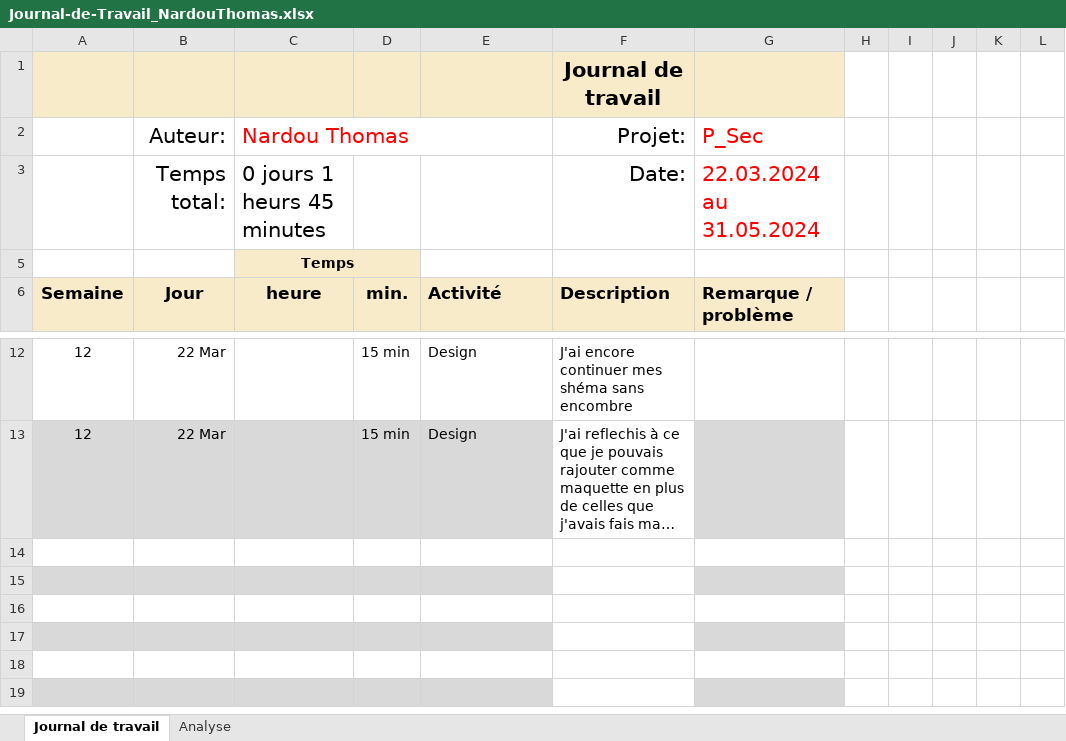
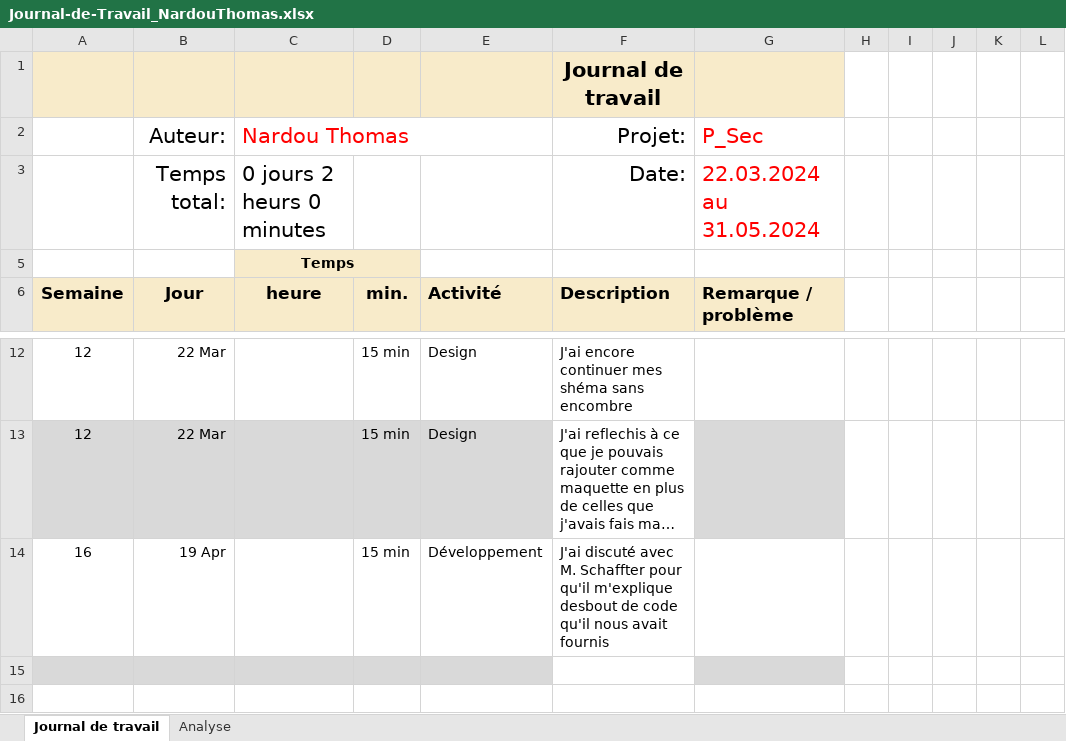
Before and after one commit to ThomNardou/P_Security, an Excel workbook: Journal-de-Travail_NardouThomas.xlsx, sheet Journal de travail, drawn as a sheet; only a part is shown, gaps mark what is left out; the shorter side is filled out with more unchanged rows; long unchanged cells end in …; values as stored, in another font and other column widths than the file's, no borders; conditional formats and table styles not drawn; the diff names each change by its address in the sheet, - before the commit and + after, or states it on an @@ line.

```diff
--- a/Journal-de-Travail_NardouThomas.xlsx (sheet Journal de travail)
+++ b/Journal-de-Travail_NardouThomas.xlsx (sheet Journal de travail)
-C3 (Nardou Thomas): 0 jours 1 heurs 45 minutes
+C3 (Nardou Thomas): 0 jours 2 heurs 0 minutes
-row 14: (empty)
+row 14: 16 | 19 Apr |  | 15 min | Développement | J'ai discuté avec M. Schaffter pour qu'il m'explique desbout de code qu'il nous avait fournis
```
Also changed, not shown: sheet Analyse, hidden cells, charts or pictures, 14 other files.
